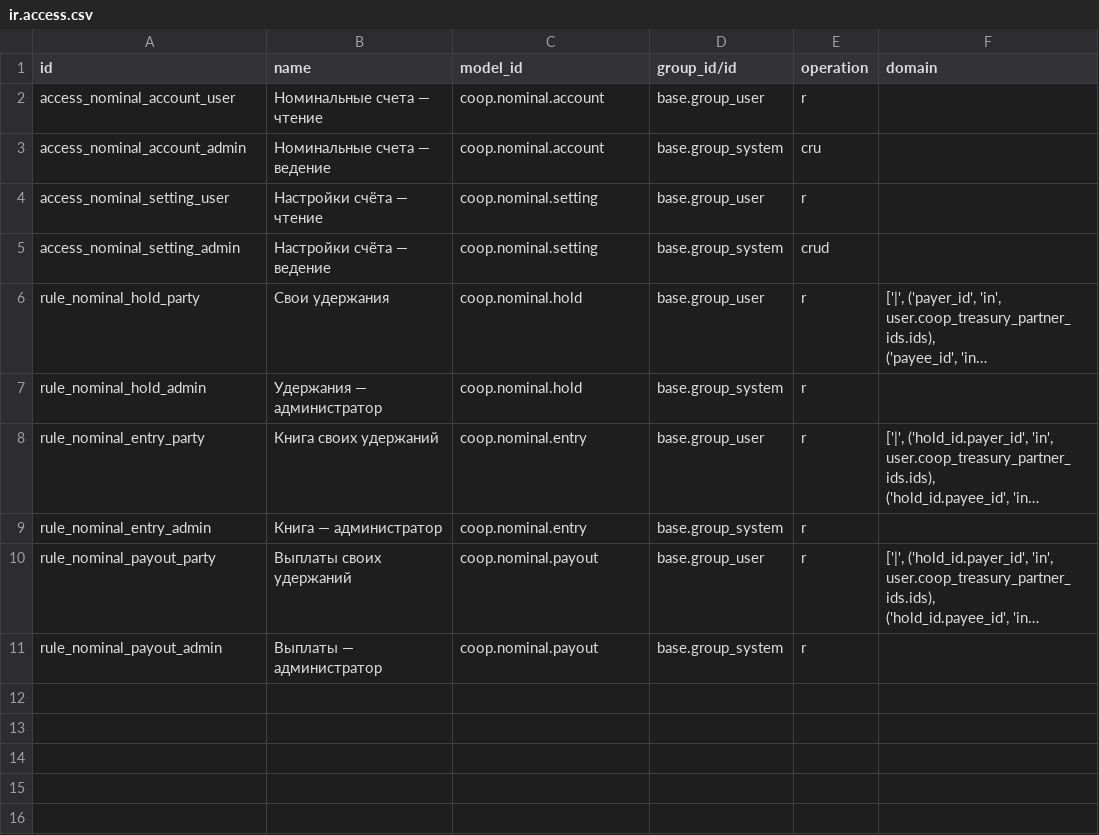
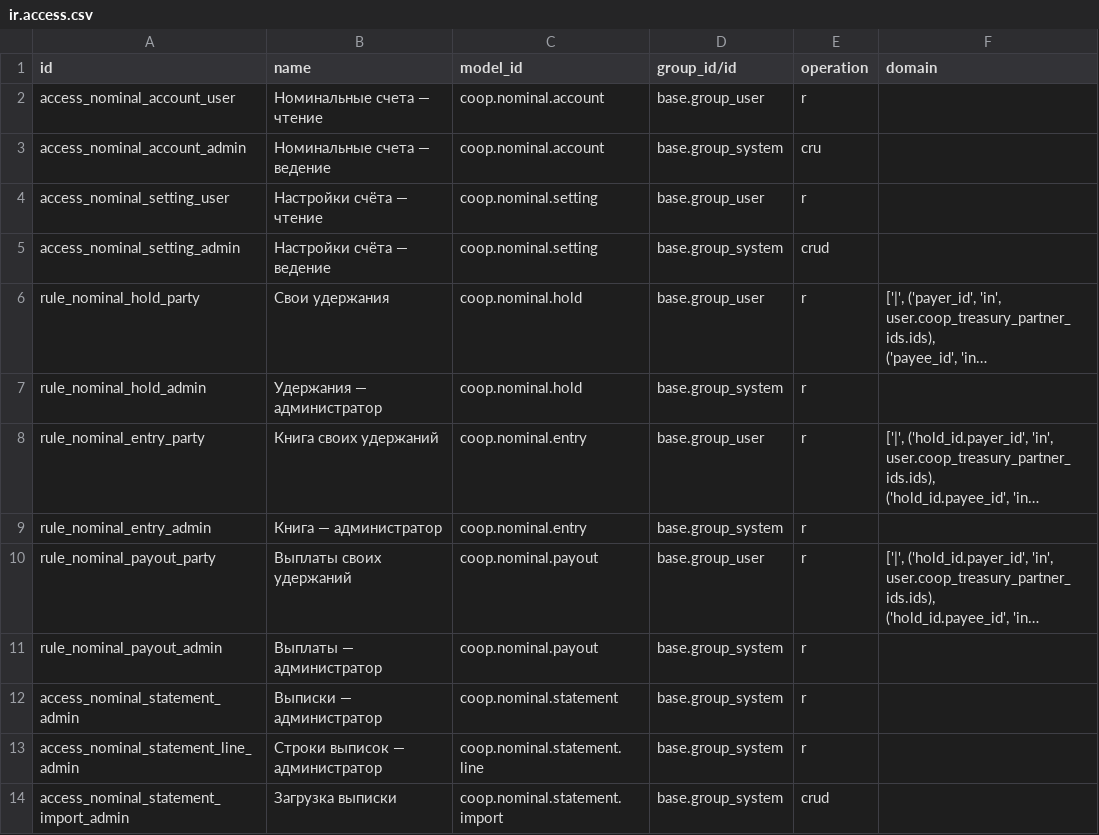
Before and after one commit to daocooptech/dao-cooptech-odoo, a CSV file: coop_nominal/security/ir.access.csv, drawn as a sheet; long unchanged cells end in …; the diff names each change by its address in the sheet, - before the commit and + after, or states it on an @@ line.

```diff
--- a/coop_nominal/security/ir.access.csv
+++ b/coop_nominal/security/ir.access.csv
+row 12: access_nominal_statement_admin | Выписки — администратор | coop.nominal.statement | base.group_system | r
+row 13: access_nominal_statement_line_admin | Строки выписок — администратор | coop.nominal.statement.line | base.group_system | r
+row 14: access_nominal_statement_import_admin | Загрузка выписки | coop.nominal.statement.import | base.group_system | crud
```
Also changed, not shown: 12 other files.
